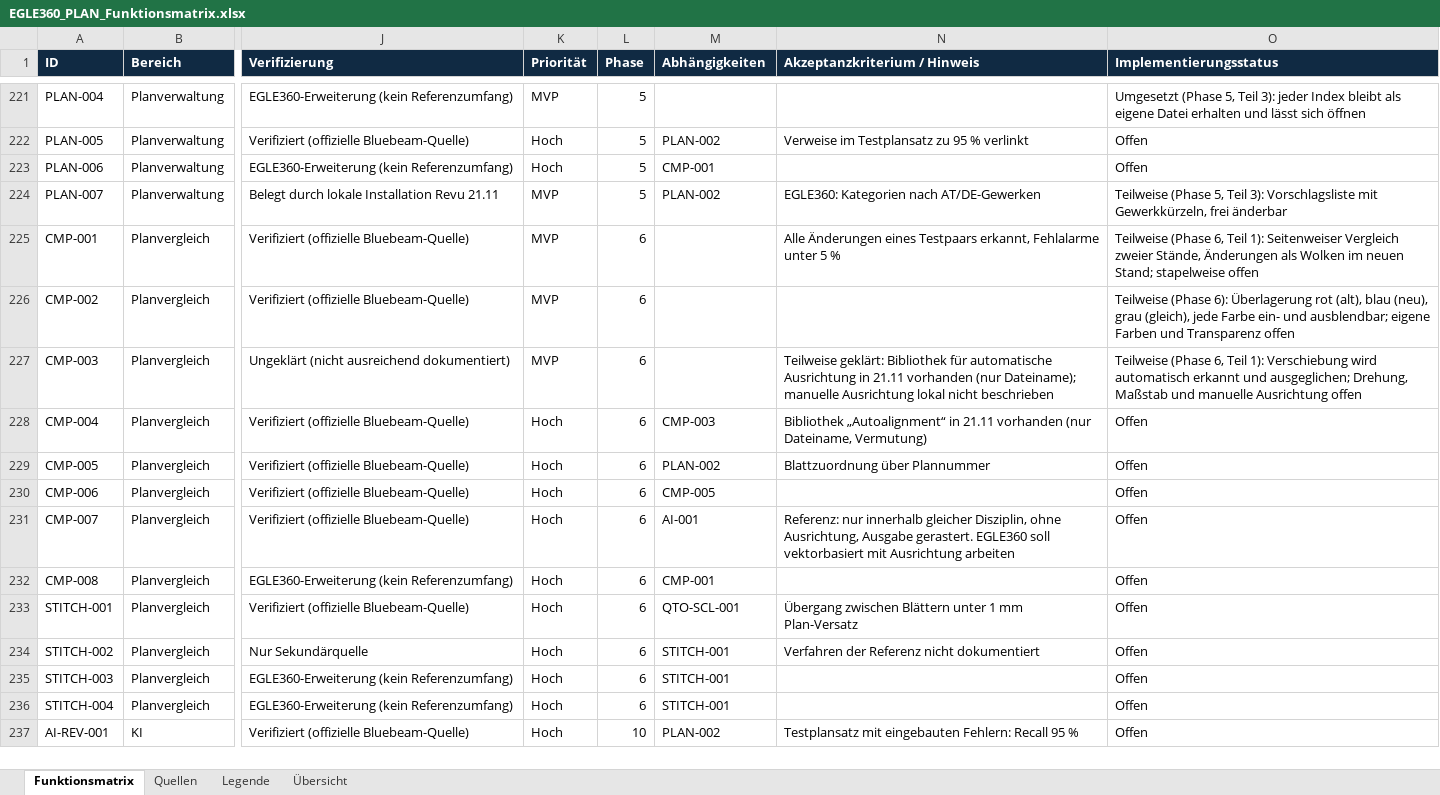
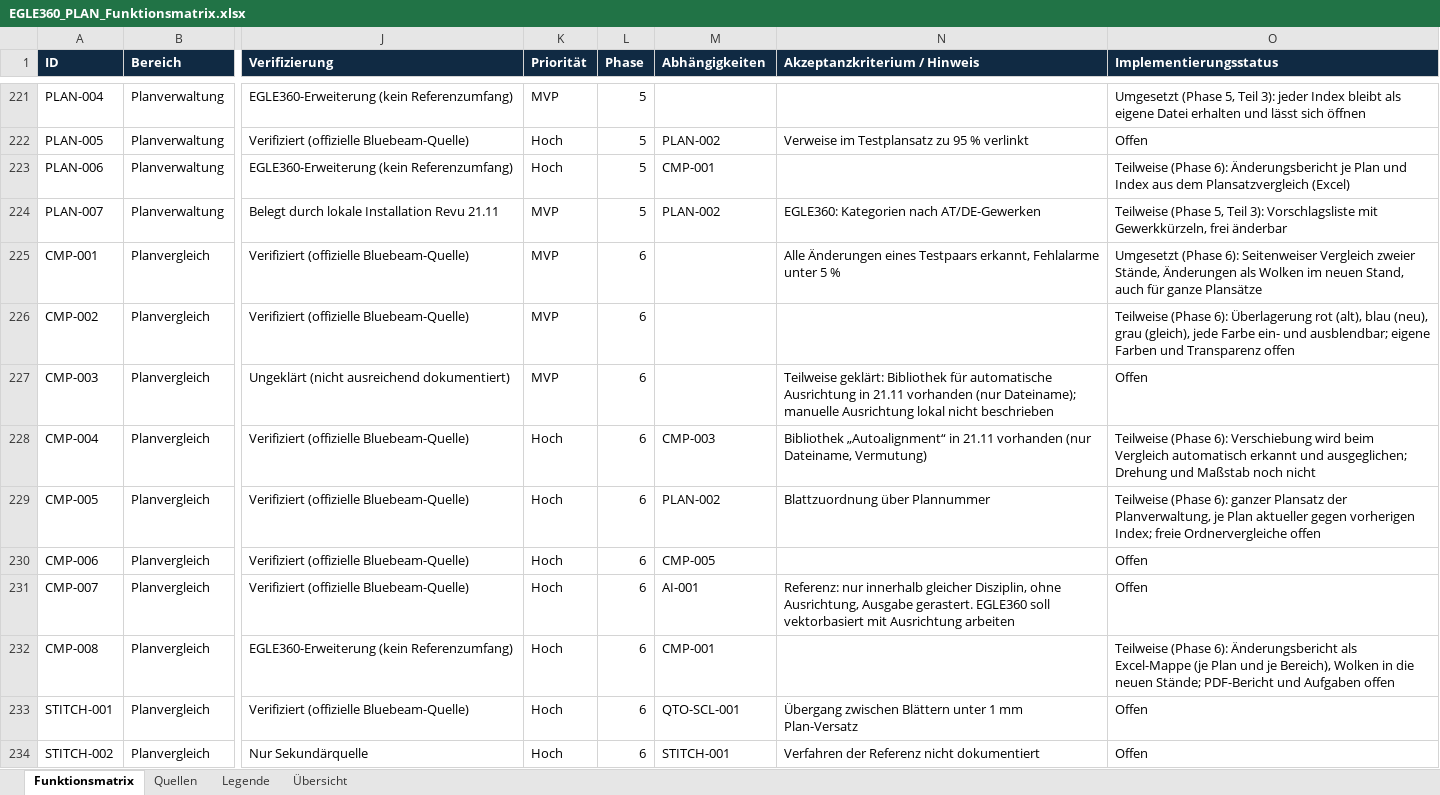
Before and after one commit to EGLE360/EGLE360-PLAN, an Excel workbook: docs/phase1/EGLE360_PLAN_Funktionsmatrix.xlsx, sheet Funktionsmatrix, drawn as a sheet; only a part is shown, gaps mark what is left out; the shorter side is filled out with more unchanged rows; values as stored, in another font and other column widths than the file's, no borders; the diff names each change by its address in the sheet, - before the commit and + after, or states it on an @@ line.

```diff
--- a/docs/phase1/EGLE360_PLAN_Funktionsmatrix.xlsx (sheet Funktionsmatrix)
+++ b/docs/phase1/EGLE360_PLAN_Funktionsmatrix.xlsx (sheet Funktionsmatrix)
-O223 (Implementierungsstatus): Offen
+O223 (Implementierungsstatus): Teilweise (Phase 6): Änderungsbericht je Plan und Index aus dem Plansatzvergleich (Excel)
-O225 (Implementierungsstatus): Teilweise (Phase 6, Teil 1): Seitenweiser Vergleich zweier Stände, Änderungen als Wolken im neuen Stand; stapelweise offen
+O225 (Implementierungsstatus): Umgesetzt (Phase 6): Seitenweiser Vergleich zweier Stände, Änderungen als Wolken im neuen Stand, auch für ganze Plansätze
-O227 (Implementierungsstatus): Teilweise (Phase 6, Teil 1): Verschiebung wird automatisch erkannt und ausgeglichen; Drehung, Maßstab und manuelle Ausrichtung offen
+O227 (Implementierungsstatus): Offen
-O228 (Implementierungsstatus): Offen
+O228 (Implementierungsstatus): Teilweise (Phase 6): Verschiebung wird beim Vergleich automatisch erkannt und ausgeglichen; Drehung und Maßstab noch nicht
-O229 (Implementierungsstatus): Offen
+O229 (Implementierungsstatus): Teilweise (Phase 6): ganzer Plansatz der Planverwaltung, je Plan aktueller gegen vorherigen Index; freie Ordnervergleiche offen
-O232 (Implementierungsstatus): Offen
+O232 (Implementierungsstatus): Teilweise (Phase 6): Änderungsbericht als Excel-Mappe (je Plan und je Bereich), Wolken in die neuen Stände; PDF-Bericht und Aufgaben offen
```
Also changed, not shown: 9 other files.
